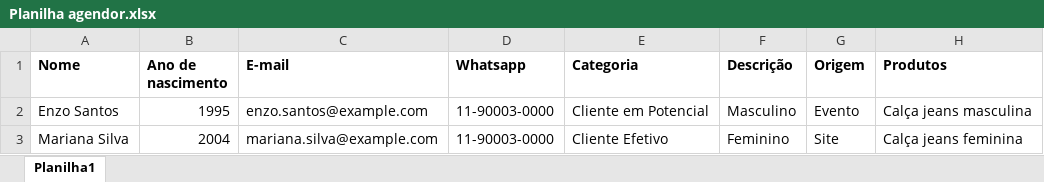
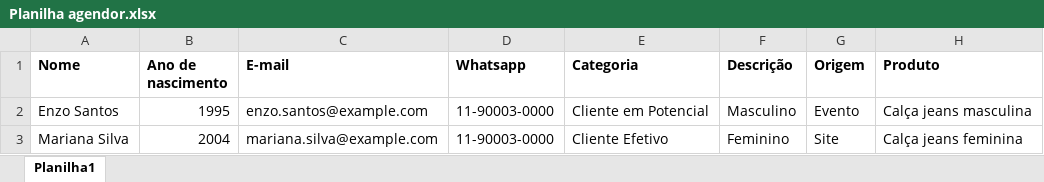
Before and after one commit to GCalazans10/Segundo-Ano-B, an Excel workbook: Planilha agendor.xlsx, sheet Planilha1, drawn as a sheet; only a part is shown; values as stored, in another font and other column widths than the file's, no borders; the diff names each change by its address in the sheet, - before the commit and + after, or states it on an @@ line.

Commit message:
corrigido 2

```diff
--- a/Planilha agendor.xlsx (sheet Planilha1)
+++ b/Planilha agendor.xlsx (sheet Planilha1)
-H1: Produtos
+H1: Produto
```
